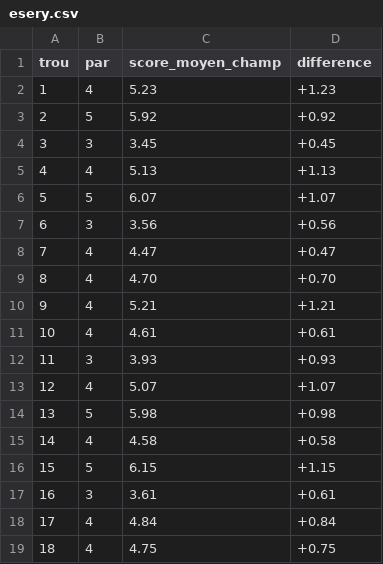
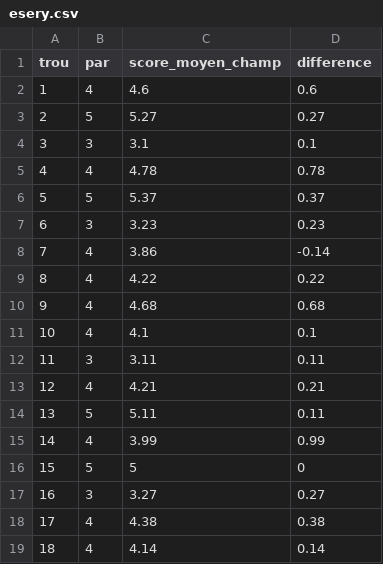
Before and after one commit to selimdaoud/matchplay, a CSV file: data/courses/esery.csv, drawn as a sheet.

Commit message:
Update Bossey and Esery course scoring data

```diff
--- a/data/courses/esery.csv
+++ b/data/courses/esery.csv
@@ -1,19 +1,19 @@
 trou,par,score_moyen_champ,difference
-1,4,5.23,+1.23
-2,5,5.92,+0.92
-3,3,3.45,+0.45
-4,4,5.13,+1.13
-5,5,6.07,+1.07
-6,3,3.56,+0.56
-7,4,4.47,+0.47
-8,4,4.70,+0.70
-9,4,5.21,+1.21
-10,4,4.61,+0.61
-11,3,3.93,+0.93
-12,4,5.07,+1.07
-13,5,5.98,+0.98
-14,4,4.58,+0.58
-15,5,6.15,+1.15
-16,3,3.61,+0.61
-17,4,4.84,+0.84
-18,4,4.75,+0.75
+1,4,4.6,0.6
+2,5,5.27,0.27
+3,3,3.1,0.1
+4,4,4.78,0.78
+5,5,5.37,0.37
+6,3,3.23,0.23
+7,4,3.86,-0.14
+8,4,4.22,0.22
+9,4,4.68,0.68
+10,4,4.1,0.1
+11,3,3.11,0.11
+12,4,4.21,0.21
+13,5,5.11,0.11
+14,4,3.99,0.99
+15,5,5,0
+16,3,3.27,0.27
+17,4,4.38,0.38
+18,4,4.14,0.14
```
Also changed, not shown: data/courses/bossey.csv.
